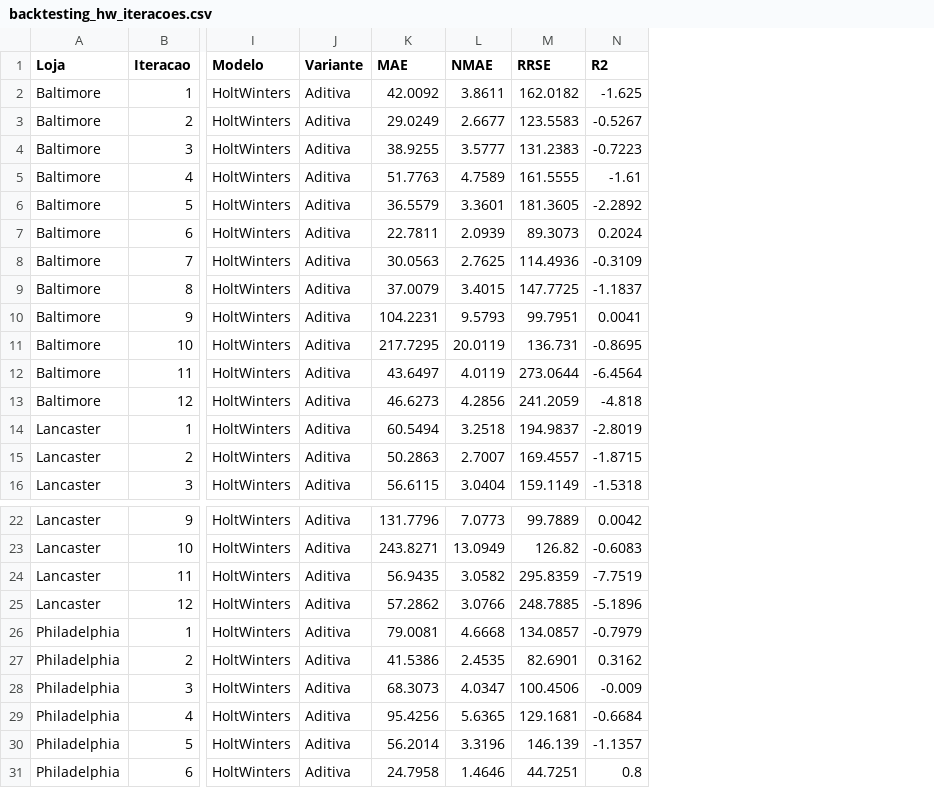
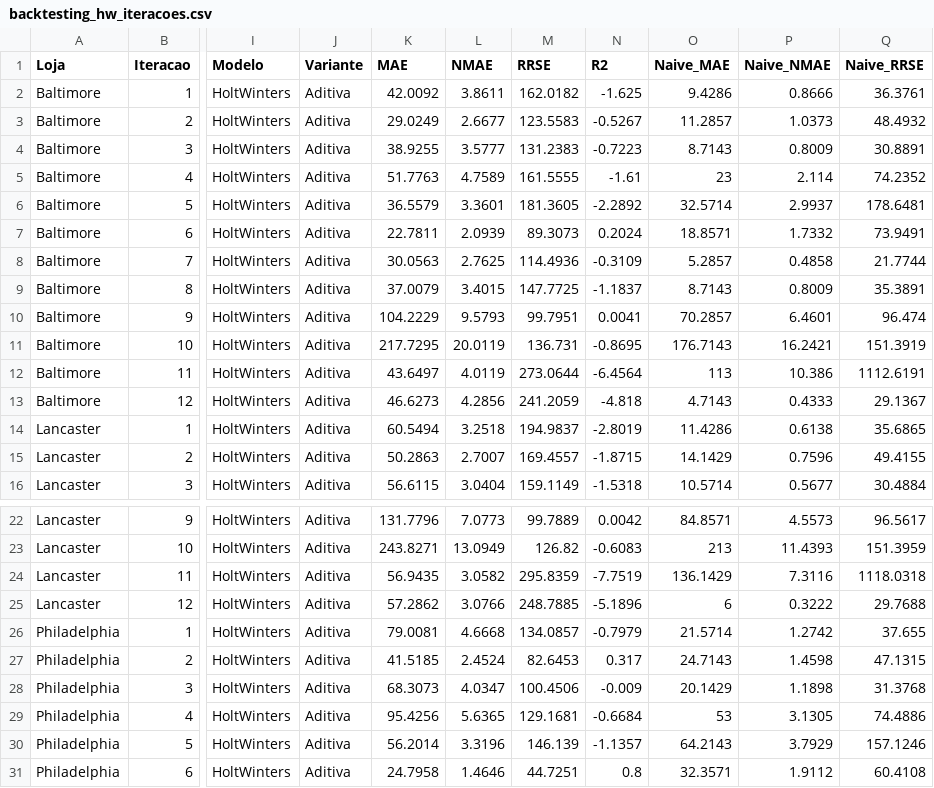
Before and after one commit to pg55893/tiapose2526, a CSV file: Files/fase1/Univariado/HoltWinters/backtesting_hw_iteracoes.csv, drawn as a sheet; only a part is shown, gaps mark what is left out; the diff names each change by its address in the sheet, - before the commit and + after, or states it on an @@ line.

Commit message:
Nuno: HW fase2 limpo + ETS multivariado C1 + VAR

```diff
--- a/Files/fase1/Univariado/HoltWinters/backtesting_hw_iteracoes.csv
+++ b/Files/fase1/Univariado/HoltWinters/backtesting_hw_iteracoes.csv
+column O (Naive_MAE), rows 2-16: 9.4286 | 11.2857 | 8.7143 | 23 | 32.5714 | 18.8571 | 5.2857 | 8.7143 | 70.2857 | 176.7143 | 113 | 4.7143 | 11.4286 | 14.1429 | 10.5714; rows 22-31: 84.8571 | 213 | 136.1429 | 6 | 21.5714 | 24.7143 | 20.1429 | 53 | 64.2143 | 32.3571
+column P (Naive_NMAE), rows 2-16: 0.8666 | 1.0373 | 0.8009 | 2.114 | 2.9937 | 1.7332 | 0.4858 | 0.8009 | 6.4601 | 16.2421 | 10.386 | 0.4333 | 0.6138 | 0.7596 | 0.5677; rows 22-31: 4.5573 | 11.4393 | 7.3116 | 0.3222 | 1.2742 | 1.4598 | 1.1898 | 3.1305 | 3.7929 | 1.9112
+column Q (Naive_RRSE), rows 2-16: 36.3761 | 48.4932 | 30.8891 | 74.2352 | 178.6481 | 73.9491 | 21.7744 | 35.3891 | 96.474 | 151.3919 | 1112.6191 | 29.1367 | 35.6865 | 49.4155 | 30.4884; rows 22-31: 96.5617 | 151.3959 | 1118.0318 | 29.7688 | 37.655 | 47.1315 | 31.3768 | 74.4886 | 157.1246 | 60.4108
-K10 (MAE): 104.2231
+K10 (MAE): 104.2229
-K27 (MAE): 41.5386
+K27 (MAE): 41.5185
-L27 (NMAE): 2.4535
+L27 (NMAE): 2.4524
-M27 (RRSE): 82.6901
+M27 (RRSE): 82.6453
-N27 (R2): 0.3162
+N27 (R2): 0.317
```
Also changed, not shown: Files/fase1/Univariado/HoltWinters/backtesting_hw_media_lojas.csv, Files/fase1/Univariado/HoltWinters/resultados_hw_fase1.csv, 27 other files.
